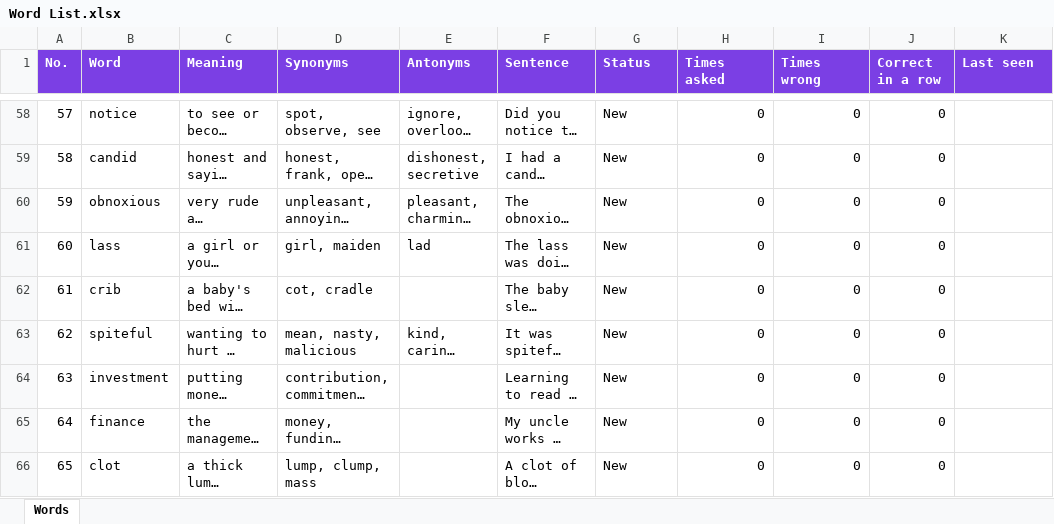
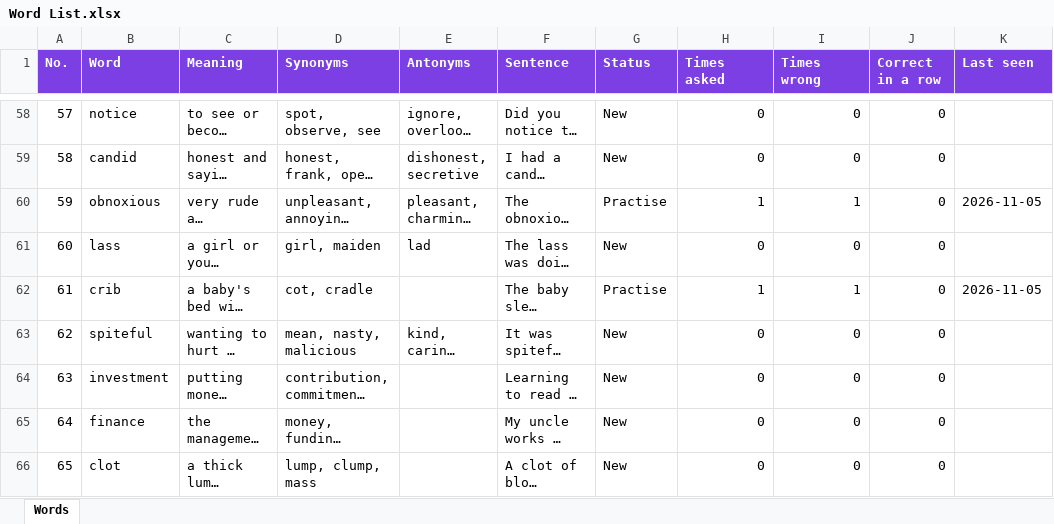
Before and after one commit to suhaneyankita/hoot-word-quiz, an Excel workbook: Word List.xlsx, sheet Words, drawn as a sheet; only a part is shown, gaps mark what is left out; long unchanged cells end in …; values as stored, in another font and other column widths than the file's, no borders; the diff covers the shown part only; the diff names each change by its address in the sheet, - before the commit and + after, or states it on an @@ line.

```diff
--- a/Word List.xlsx (sheet Words)
+++ b/Word List.xlsx (sheet Words)
-G60 (Status): New
+G60 (Status): Practise
-H60 (Times asked): 0
+H60 (Times asked): 1
-I60 (Times wrong): 0
+I60 (Times wrong): 1
-K60 (Last seen): (empty)
+K60 (Last seen): 2026-11-05
-G62 (Status): New
+G62 (Status): Practise
-H62 (Times asked): 0
+H62 (Times asked): 1
-I62 (Times wrong): 0
+I62 (Times wrong): 1
-K62 (Last seen): (empty)
+K62 (Last seen): 2026-11-05
```
Also changed, not shown: 78 edited cells elsewhere in this sheet.
